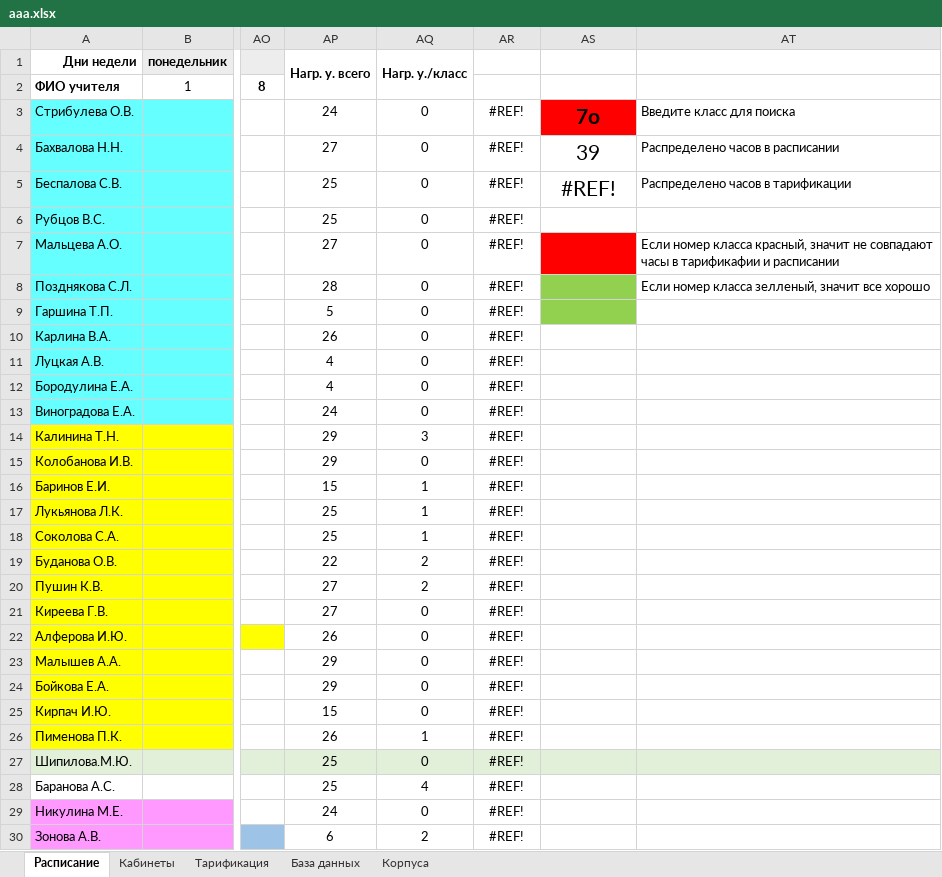
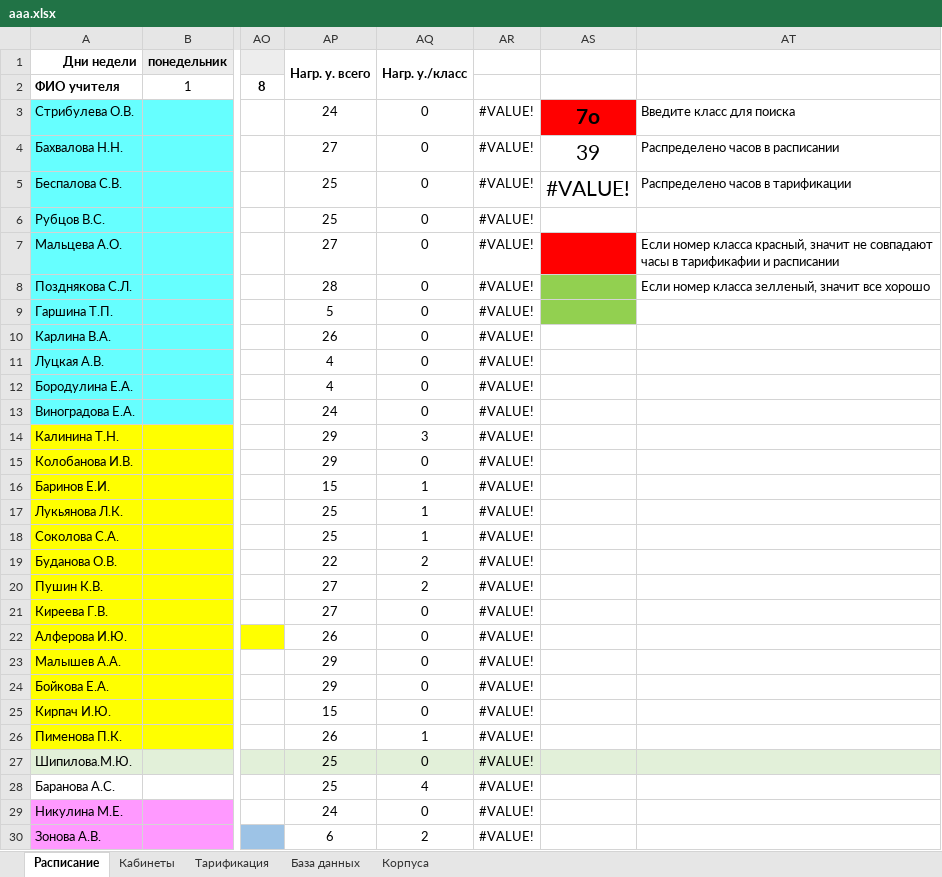
Before and after one commit to MatveyHD-29/SchedulePro, an Excel workbook: aaa.xlsx, sheet Расписание, drawn as a sheet; only a part is shown, gaps mark what is left out; values as stored, in another font and other column widths than the file's, no borders; conditional formats not drawn; the diff covers the shown part only; the diff names each change by its address in the sheet, - before the commit and + after, or states it on an @@ line.

```diff
--- a/aaa.xlsx (sheet Расписание)
+++ b/aaa.xlsx (sheet Расписание)
-AR3:AR30: #REF!
+AR3:AR30: #VALUE!
-AS5: #REF!
+AS5: #VALUE!
```
Also changed, not shown: 14 edited cells elsewhere in this sheet, sheet Тарификация, sheet Кабинеты, 1 other file.
